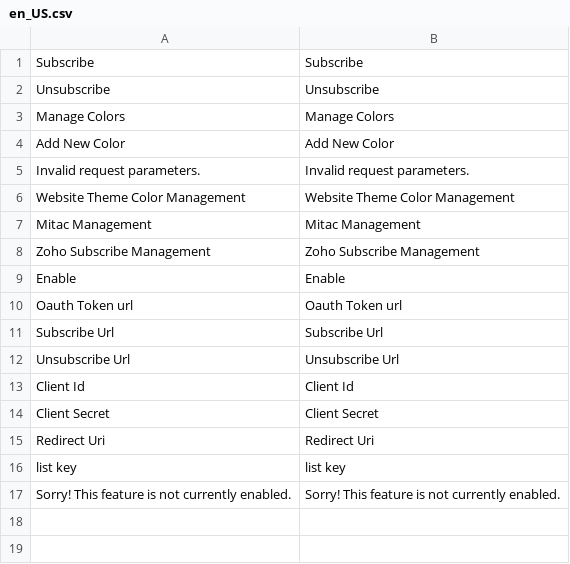
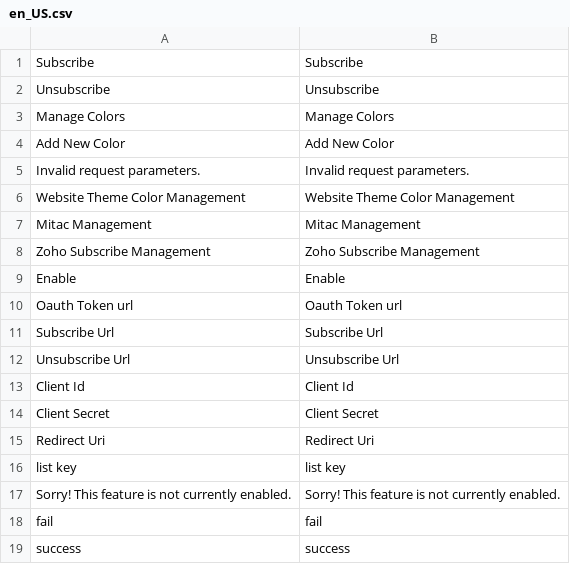
Before and after one commit to yanyan981637/enterprise, a CSV file: app/code/Mitac/Theme/i18n/en_US.csv, drawn as a sheet.

```diff
--- a/app/code/Mitac/Theme/i18n/en_US.csv
+++ b/app/code/Mitac/Theme/i18n/en_US.csv
@@ -17 +17,3 @@
 "Sorry! This feature is not currently enabled.","Sorry! This feature is not currently enabled."
+"fail","fail"
+"success","success"
```
Also changed, not shown: 6 other files.
